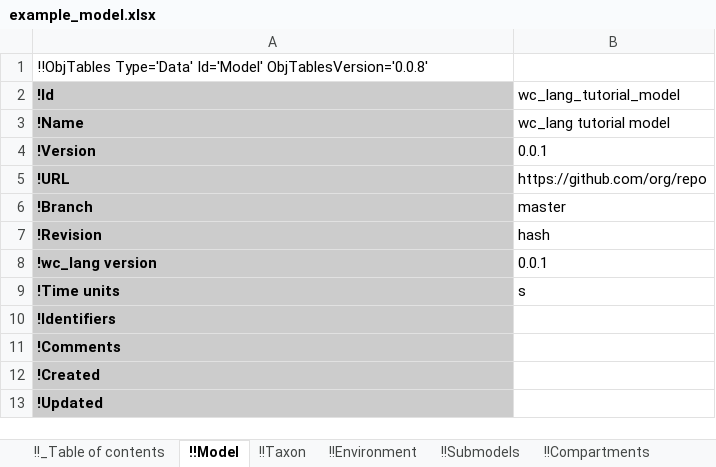
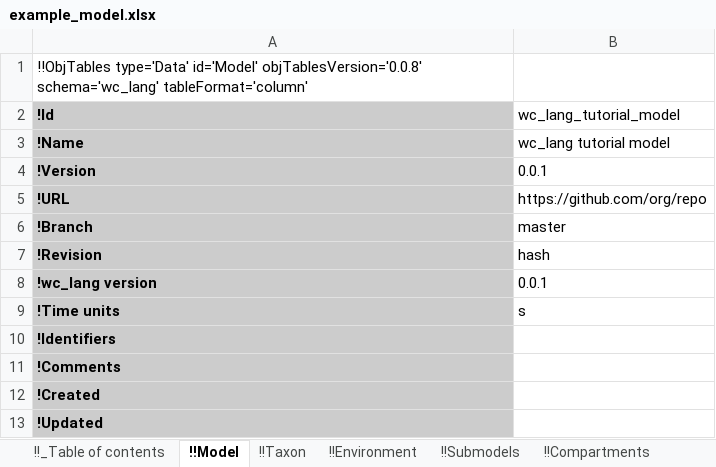
Before and after one commit to KarrLab/intro_to_wc_modeling, an Excel workbook: intro_to_wc_modeling/wc_modeling/wc_lang_tutorial/examples/example_model.xlsx, sheet !!Model, drawn as a sheet; values as stored, in another font and other column widths than the file's, no borders; the diff names each change by its address in the sheet, - before the commit and + after, or states it on an @@ line.

Commit message:
updating for obj_tables and wc_lang

```diff
--- a/intro_to_wc_modeling/wc_modeling/wc_lang_tutorial/examples/example_model.xlsx (sheet !!Model)
+++ b/intro_to_wc_modeling/wc_modeling/wc_lang_tutorial/examples/example_model.xlsx (sheet !!Model)
-A1 (!Id): !!ObjTables Type='Data' Id='Model' ObjTablesVersion='0.0.8'
+A1 (!Id): !!ObjTables type='Data' id='Model' objTablesVersion='0.0.8' schema='wc_lang' tableFormat='column'
```
Also changed, not shown: sheet !!_Table of contents, sheet !!Authors, sheet !!Environment, sheet !!Taxon, sheet !!Observables, sheet !!Stop conditions, 17 more sheets.
